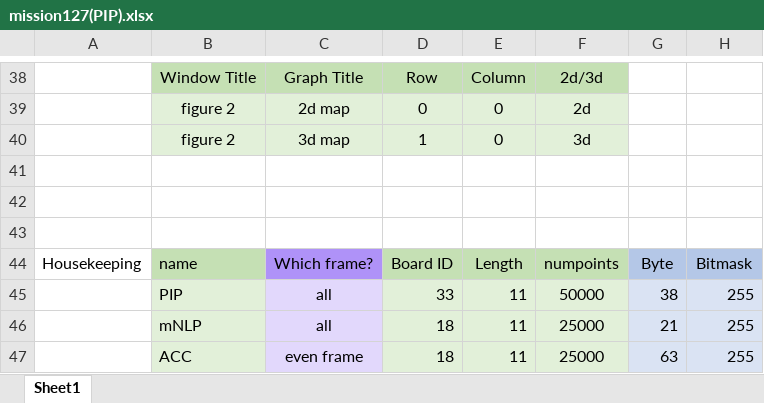
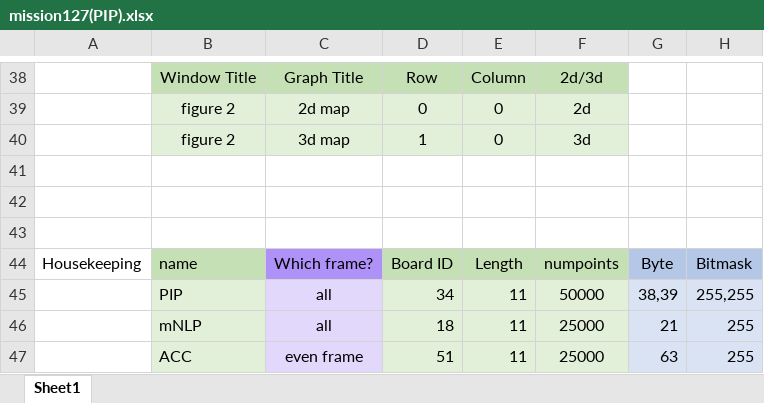
Before and after one commit to yashjain128/vortex_parser, an Excel workbook: lib/mission127(PIP).xlsx, sheet Sheet1, drawn as a sheet; only a part is shown, gaps mark what is left out; values as stored, in another font and other column widths than the file's, no borders; the diff names each change by its address in the sheet, - before the commit and + after, or states it on an @@ line.

```diff
--- a/lib/mission127(PIP).xlsx (sheet Sheet1)
+++ b/lib/mission127(PIP).xlsx (sheet Sheet1)
-D45: 33
+D45: 34
-G45: 38
+G45: 38,39
-H45: 255
+H45: 255,255
-D47: 18
+D47: 51
```
Also changed, not shown: 6 other files.
